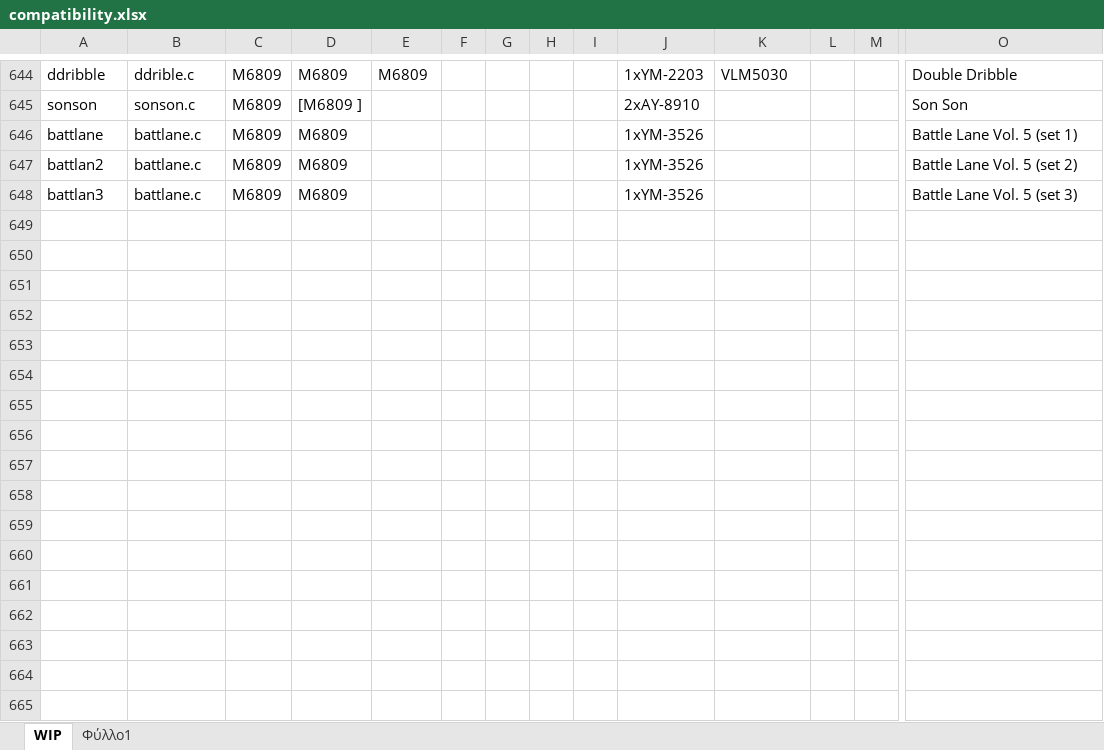
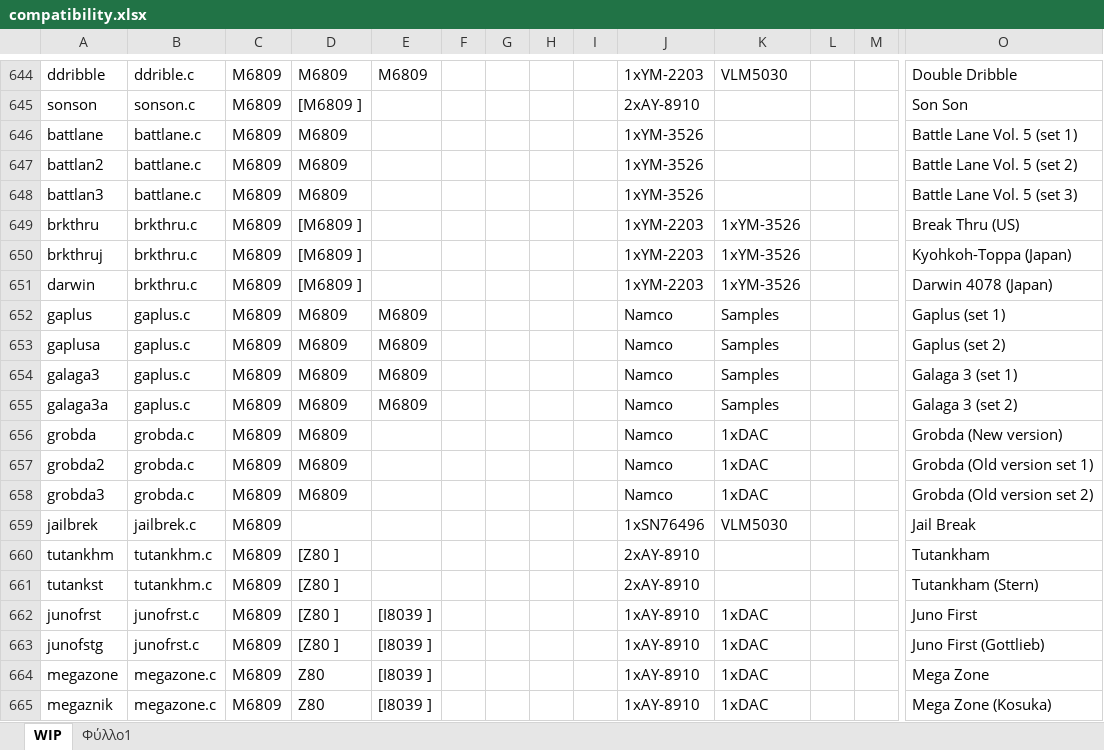
Before and after one commit to georgemoralis/arcadeflex-037b7-playground, an Excel workbook: compatibility.xlsx, sheet WIP, drawn as a sheet; only a part is shown, gaps mark what is left out; values as stored, in another font and other column widths than the file's, no borders; rows hold the shown columns only; the diff names each change by its address in the sheet, - before the commit and + after, or states it on an @@ line.

Commit message:
brkthru,galaga,gaplus,grobda,jailbrek,junofrst,megazone,tutankhm drivers

```diff
--- a/compatibility.xlsx (sheet WIP)
+++ b/compatibility.xlsx (sheet WIP)
+row 649: brkthru | brkthru.c | M6809 | [M6809 ] |  |  |  |  |  | 1xYM-2203 | 1xYM-3526 |  |  | Break Thru (US)
+row 650: brkthruj | brkthru.c | M6809 | [M6809 ] |  |  |  |  |  | 1xYM-2203 | 1xYM-3526 |  |  | Kyohkoh-Toppa (Japan)
+row 651: darwin | brkthru.c | M6809 | [M6809 ] |  |  |  |  |  | 1xYM-2203 | 1xYM-3526 |  |  | Darwin 4078 (Japan)
+row 652: gaplus | gaplus.c | M6809 | M6809 | M6809 |  |  |  |  | Namco | Samples |  |  | Gaplus (set 1)
+row 653: gaplusa | gaplus.c | M6809 | M6809 | M6809 |  |  |  |  | Namco | Samples |  |  | Gaplus (set 2)
+row 654: galaga3 | gaplus.c | M6809 | M6809 | M6809 |  |  |  |  | Namco | Samples |  |  | Galaga 3 (set 1)
+row 655: galaga3a | gaplus.c | M6809 | M6809 | M6809 |  |  |  |  | Namco | Samples |  |  | Galaga 3 (set 2)
+row 656: grobda | grobda.c | M6809 | M6809 |  |  |  |  |  | Namco | 1xDAC |  |  | Grobda (New version)
+row 657: grobda2 | grobda.c | M6809 | M6809 |  |  |  |  |  | Namco | 1xDAC |  |  | Grobda (Old version set 1)
+row 658: grobda3 | grobda.c | M6809 | M6809 |  |  |  |  |  | Namco | 1xDAC |  |  | Grobda (Old version set 2)
+row 659: jailbrek | jailbrek.c | M6809 |  |  |  |  |  |  | 1xSN76496 | VLM5030 |  |  | Jail Break
+row 660: tutankhm | tutankhm.c | M6809 | [Z80 ] |  |  |  |  |  | 2xAY-8910 |  |  |  | Tutankham
+row 661: tutankst | tutankhm.c | M6809 | [Z80 ] |  |  |  |  |  | 2xAY-8910 |  |  |  | Tutankham (Stern)
+row 662: junofrst | junofrst.c | M6809 | [Z80 ] | [I8039 ] |  |  |  |  | 1xAY-8910 | 1xDAC |  |  | Juno First
+row 663: junofstg | junofrst.c | M6809 | [Z80 ] | [I8039 ] |  |  |  |  | 1xAY-8910 | 1xDAC |  |  | Juno First (Gottlieb)
+row 664: megazone | megazone.c | M6809 | Z80 | [I8039 ] |  |  |  |  | 1xAY-8910 | 1xDAC |  |  | Mega Zone
+row 665: megaznik | megazone.c | M6809 | Z80 | [I8039 ] |  |  |  |  | 1xAY-8910 | 1xDAC |  |  | Mega Zone (Kosuka)
```
Also changed, not shown: sheet Φύλλο1, 47 other files.
